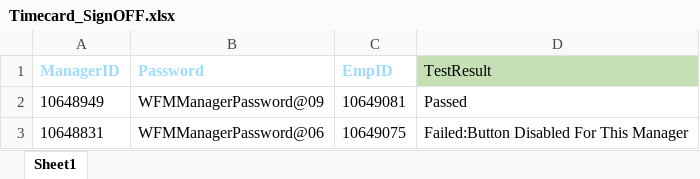
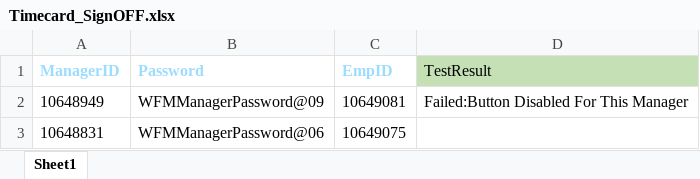
Before and after one commit to VasanthEzhilkumar/WFM, an Excel workbook: Data/Timecard_SignOFF.xlsx, sheet Sheet1, drawn as a sheet; values as stored, in another font and other column widths than the file's, no borders; conditional formats not drawn; the diff names each change by its address in the sheet, - before the commit and + after, or states it on an @@ line.

```diff
--- a/Data/Timecard_SignOFF.xlsx (sheet Sheet1)
+++ b/Data/Timecard_SignOFF.xlsx (sheet Sheet1)
-D2 (TestResult): Passed
+D2 (TestResult): Failed:Button Disabled For This Manager
-D3 (TestResult): Failed:Button Disabled For This Manager
+D3 (TestResult): (empty)
```
Also changed, not shown: Data/DataView_SK_REG - SMOKE TEST3.xlsx, Data/WFMSchedulePlanner_SK_REG - Copy.xlsx, 46 other files.
